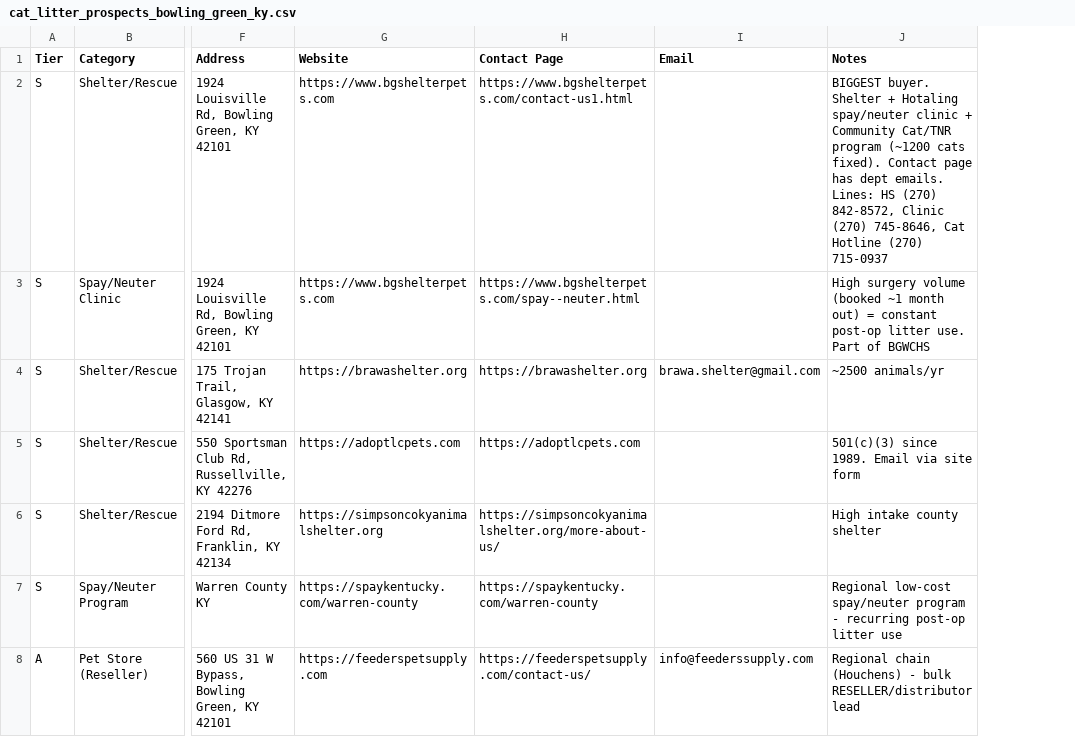
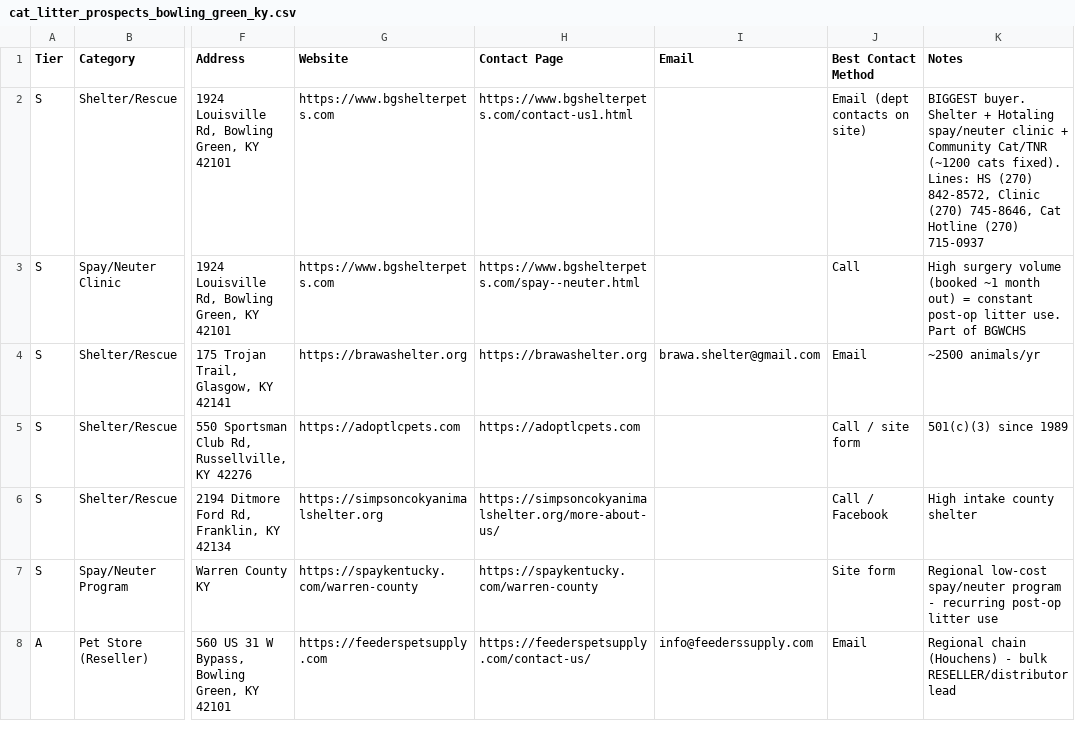
Before and after one commit to ModRanger/skills, a CSV file: cat_litter_prospects_bowling_green_ky.csv, drawn as a sheet; only a part is shown, gaps mark what is left out; addresses are those after the commit; the diff covers the shown part only; the diff names each change by its address in the sheet, - before the commit and + after, or states it on an @@ line.

```diff
--- a/cat_litter_prospects_bowling_green_ky.csv
+++ b/cat_litter_prospects_bowling_green_ky.csv
+column J (Best Contact Method), rows 2-8: Email (dept contacts on site) | Call | Email | Call / site form | Call / Facebook | Site form | Email
-K2 (Notes): …Community Cat/TNR program (~1200 cats fixed). Contact page has dept emails. Lines: HS…
+K2 (Notes): …Community Cat/TNR (~1200 cats fixed). Lines: HS…
-K5 (Notes): 501(c)(3) since 1989. Email via site form
+K5 (Notes): 501(c)(3) since 1989
```
Also changed, not shown: 9 edited cells elsewhere in this file.
